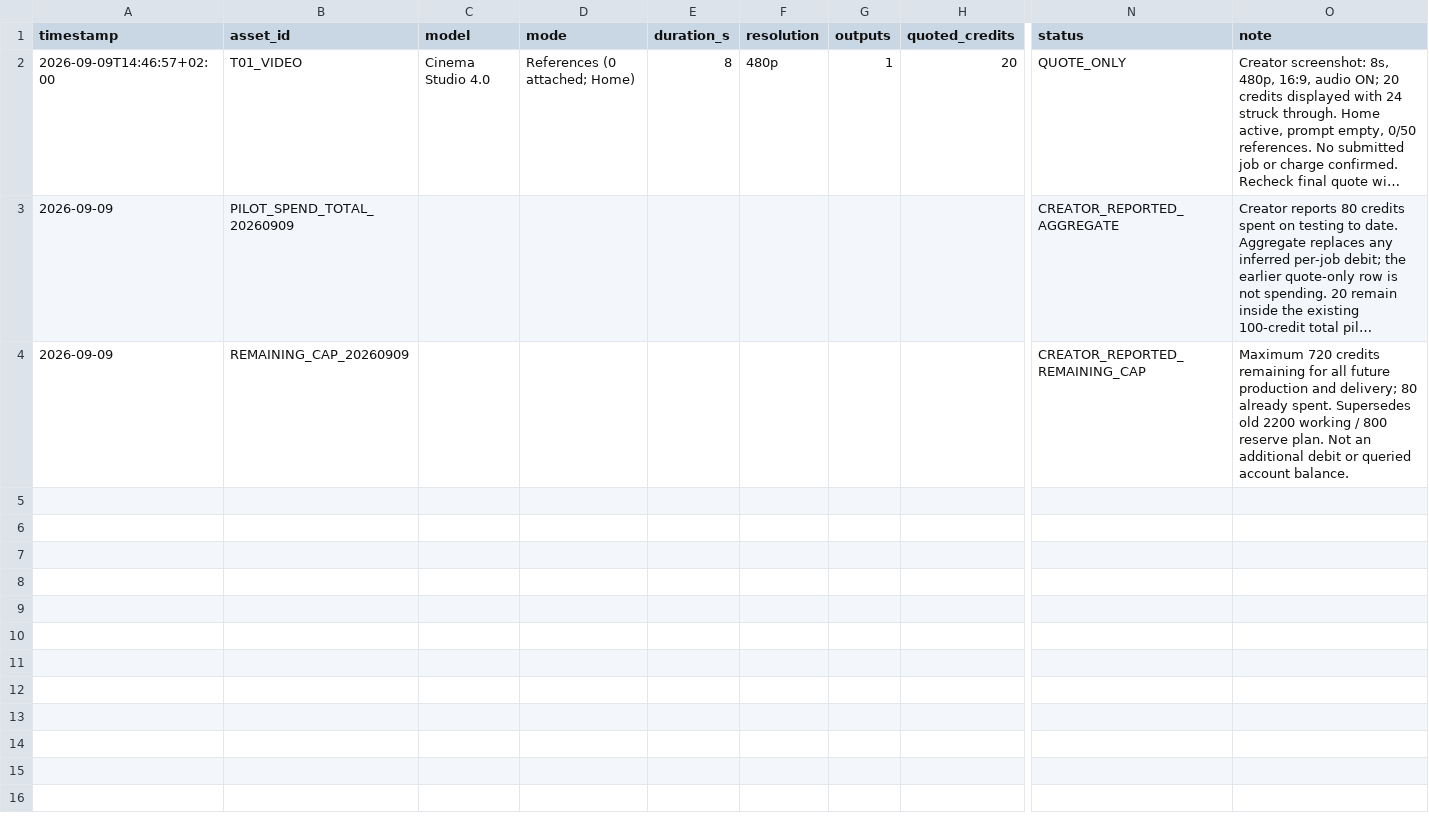
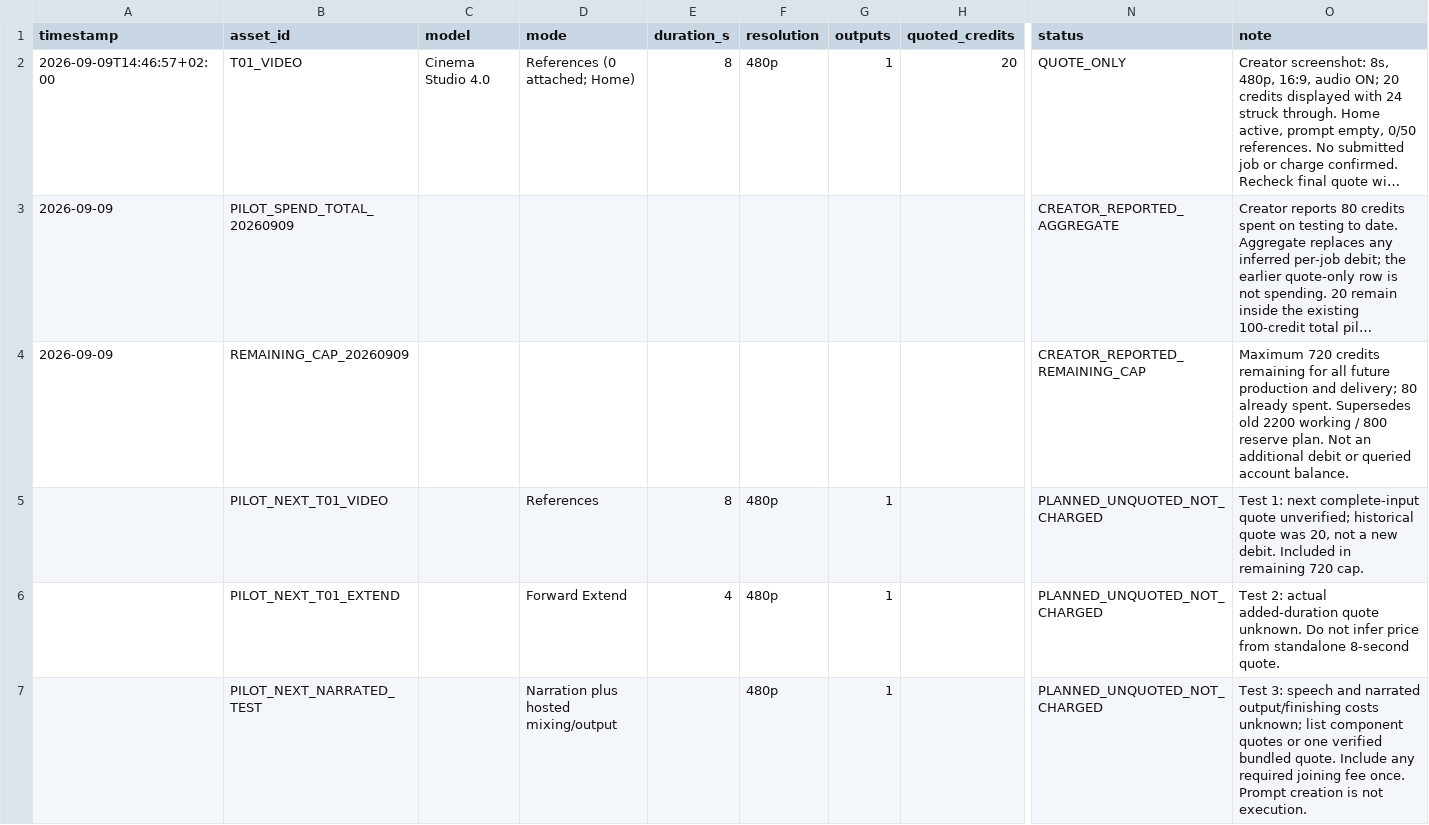
Before and after one commit to fssrepository/myscoutee-backend, a CSV file: guides/story/london/cinema_studio_steps/04_tracking/credit_ledger.csv, drawn as a sheet; only a part is shown, gaps mark what is left out; long unchanged cells end in …; rows hold the shown columns only; the diff names each change by its address in the sheet, - before the commit and + after, or states it on an @@ line.

```diff
--- a/guides/story/london/cinema_studio_steps/04_tracking/credit_ledger.csv
+++ b/guides/story/london/cinema_studio_steps/04_tracking/credit_ledger.csv
+row 5:  | PILOT_NEXT_T01_VIDEO |  | References | 8 | 480p | 1 |  | PLANNED_UNQUOTED_NOT_CHARGED | Test 1: next complete-input quote unverified; historical quote was 20, not a new debit. Included in remaining 720 cap.
+row 6:  | PILOT_NEXT_T01_EXTEND |  | Forward Extend | 4 | 480p | 1 |  | PLANNED_UNQUOTED_NOT_CHARGED | Test 2: actual added-duration quote unknown. Do not infer price from standalone 8-second quote.
+row 7:  | PILOT_NEXT_NARRATED_TEST |  | Narration plus hosted mixing/output |  | 480p | 1 |  | PLANNED_UNQUOTED_NOT_CHARGED | Test 3: speech and narrated output/finishing costs unknown; list component quotes or one verified bundled quote. Include any required joining fee once. Prompt creation is not execution.
```
Also changed, not shown: guides/story/london/cinema_studio_steps/04_tracking/production_steps.csv, 6 other files.
